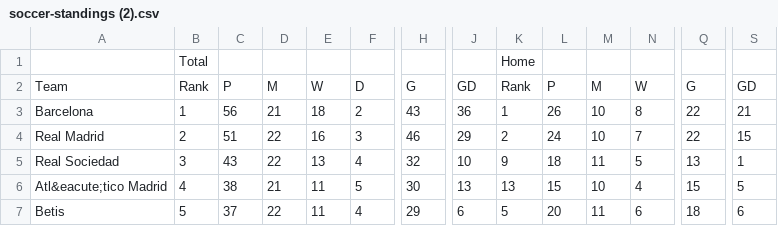
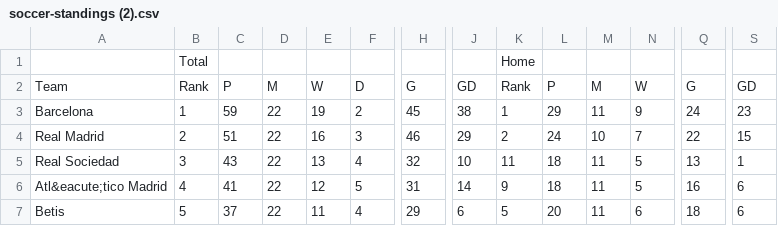
Before and after one commit to a-t-h-i/Football-Stats, a CSV file: csv/soccer-standings (2).csv, drawn as a sheet; only a part is shown, gaps mark what is left out; the diff covers the shown part only; the diff names each change by its address in the sheet, - before the commit and + after, or states it on an @@ line.

```diff
--- a/csv/soccer-standings (2).csv
+++ b/csv/soccer-standings (2).csv
-C3: 56
+C3: 59
-D3: 21
+D3: 22
-E3: 18
+E3: 19
-H3: 43
+H3: 45
-J3: 36
+J3: 38
-L3: 26
+L3: 29
-M3: 10
+M3: 11
-N3: 8
+N3: 9
-Q3: 22
+Q3: 24
-S3: 21
+S3: 23
-K5: 9
+K5: 11
-C6: 38
+C6: 41
-D6: 21
+D6: 22
-E6: 11
+E6: 12
-H6: 30
+H6: 31
-J6: 13
+J6: 14
-K6: 13
+K6: 9
-L6: 15
+L6: 18
-M6: 10
+M6: 11
-N6: 4
+N6: 5
-Q6: 15
+Q6: 16
-S6: 5
+S6: 6
```
Also changed, not shown: 2 added rows, 2 removed rows and 63 edited cells elsewhere in this file, csv/soccer-standings (1).csv, csv/soccer-standings (3).csv, 3 other files.
